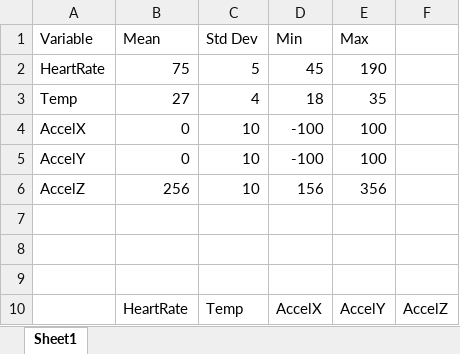
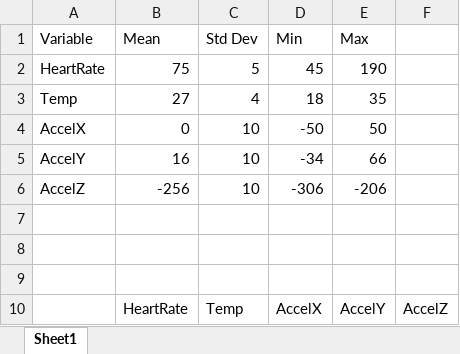
Before and after one commit to delster1/utdproj, an Excel workbook: data/Simulated_Data.xlsx, sheet Sheet1, drawn as a sheet; only a part is shown; values as stored, in another font and other column widths than the file's, no borders; the diff covers the shown part only; the diff names each change by its address in the sheet, - before the commit and + after, or states it on an @@ line.

```diff
--- a/data/Simulated_Data.xlsx (sheet Sheet1)
+++ b/data/Simulated_Data.xlsx (sheet Sheet1)
-D4 (Min): -100
+D4 (Min): -50
-E4 (Max): 100
+E4 (Max): 50
-B5 (Mean): 0
+B5 (Mean): 16
-D5 (Min): -100
+D5 (Min): -34
-E5 (Max): 100
+E5 (Max): 66
-B6 (Mean): 256
+B6 (Mean): -256
-D6 (Min): 156
+D6 (Min): -306
-E6 (Max): 356
+E6 (Max): -206
```
Also changed, not shown: other rows of this sheet, 11 other files.
